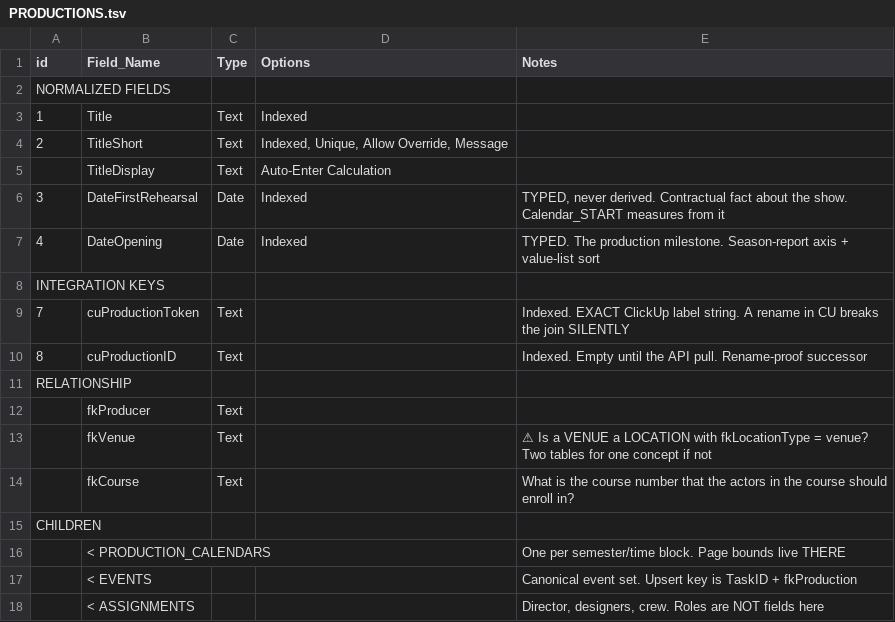
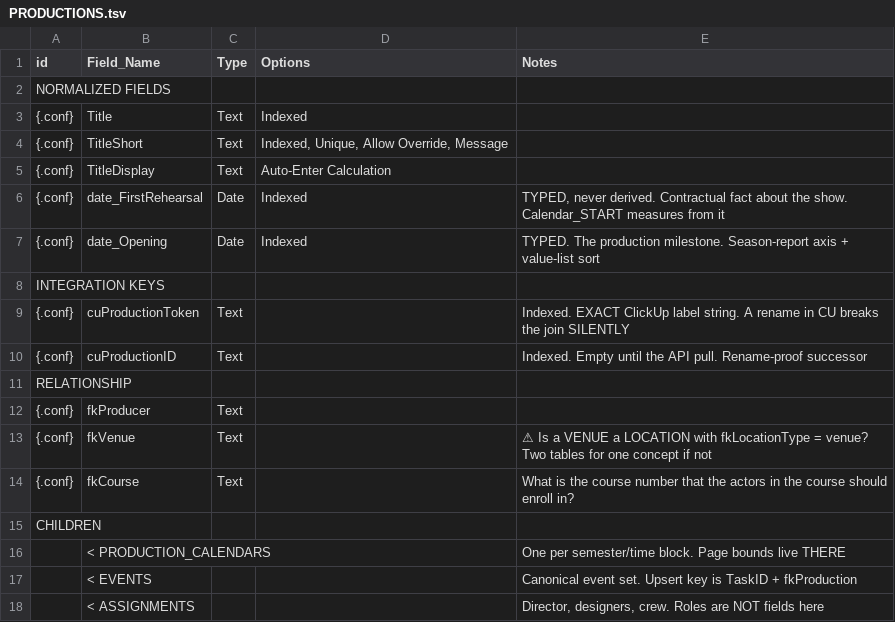
Before and after one commit to mawizorek/maw-prose, a TSV file: apps/production-mawster/02-tables/PRODUCTIONS.tsv, drawn as a sheet; only a part is shown; the diff names each change by its address in the sheet, - before the commit and + after, or states it on an @@ line.

```diff
--- a/apps/production-mawster/02-tables/PRODUCTIONS.tsv
+++ b/apps/production-mawster/02-tables/PRODUCTIONS.tsv
-A3 (id): 1
+A3 (id): {.conf}
-A4 (id): 2
+A4 (id): {.conf}
-A5 (id): (empty)
+A5 (id): {.conf}
-A6 (id): 3
+A6 (id): {.conf}
-B6 (Field_Name): DateFirstRehearsal
+B6 (Field_Name): date_FirstRehearsal
-A7 (id): 4
+A7 (id): {.conf}
-B7 (Field_Name): DateOpening
+B7 (Field_Name): date_Opening
-A9 (id): 7
+A9 (id): {.conf}
-A10 (id): 8
+A10 (id): {.conf}
-A12:A14 (id): (empty)
+A12:A14 (id): {.conf}
```
Also changed, not shown: apps/production-mawster/02-tables/PRODUCTION_CALENDARS.tsv.
